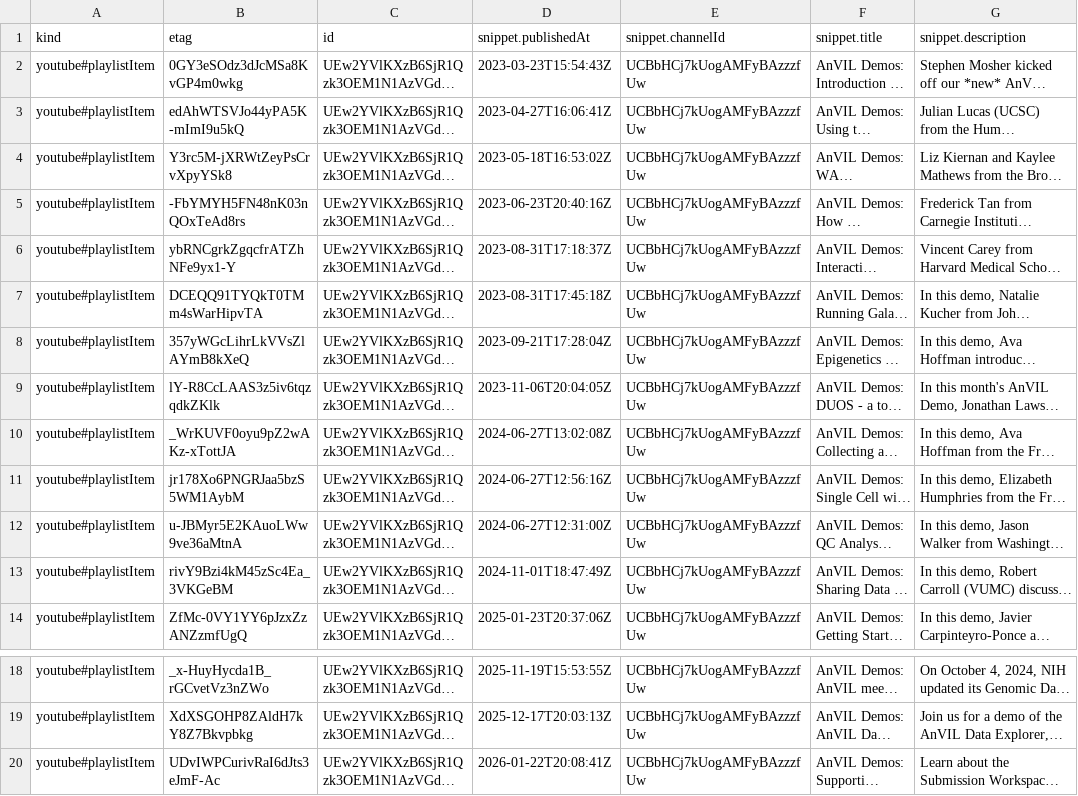
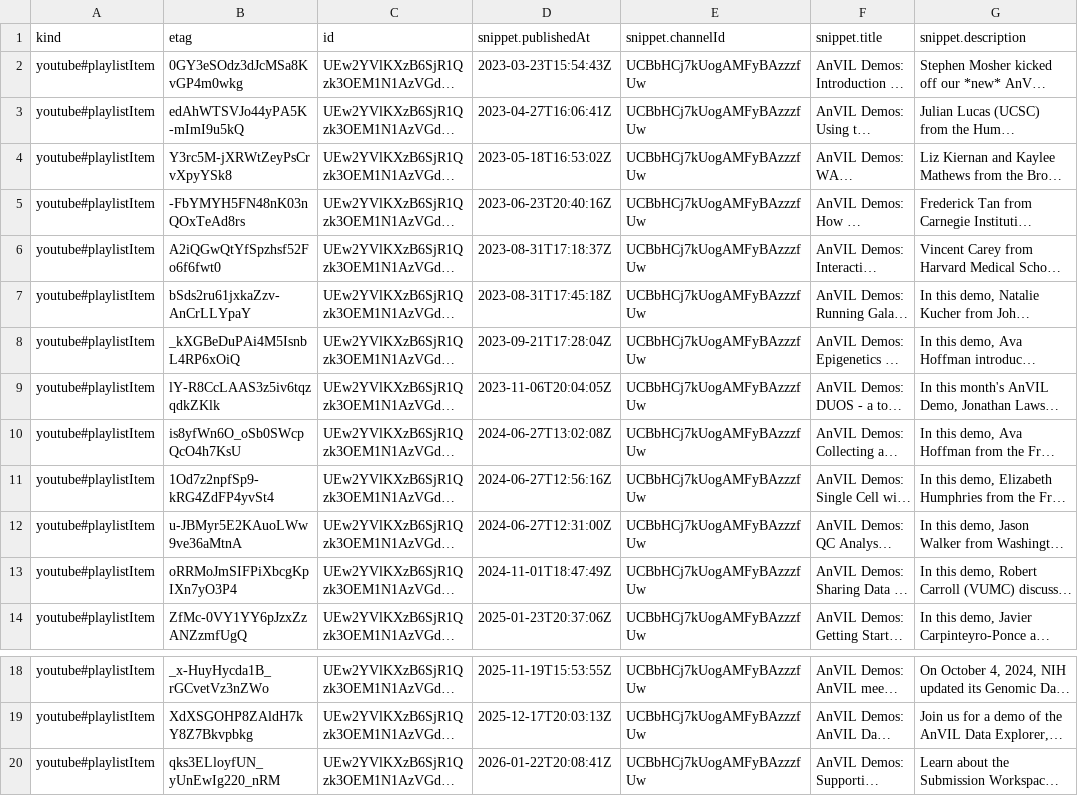
Before and after one commit to fhdsl/AnVIL_Collection, a CSV file: resources/youtube_demos_data.csv, drawn as a sheet; only a part is shown, gaps mark what is left out; long unchanged cells end in …; the diff names each change by its address in the sheet, - before the commit and + after, or states it on an @@ line.

```diff
--- a/resources/youtube_demos_data.csv
+++ b/resources/youtube_demos_data.csv
-B6 (etag): ybRNCgrkZgqcfrATZhNFe9yx1-Y
+B6 (etag): A2iQGwQtYfSpzhsf52Fo6f6fwt0
-B7 (etag): DCEQQ91TYQkT0TMm4sWarHipvTA
+B7 (etag): bSds2ru61jxkaZzv-AnCrLLYpaY
-B8 (etag): 357yWGcLihrLkVVsZlAYmB8kXeQ
+B8 (etag): _kXGBeDuPAi4M5IsnbL4RP6xOiQ
-B10 (etag): _WrKUVF0oyu9pZ2wAKz-xTottJA
+B10 (etag): is8yfWn6O_oSb0SWcpQcO4h7KsU
-B11 (etag): jr178Xo6PNGRJaa5bzS5WM1AybM
+B11 (etag): 1Od7z2npfSp9-kRG4ZdFP4yvSt4
-B13 (etag): rivY9Bzi4kM45zSc4Ea_3VKGeBM
+B13 (etag): oRRMoJmSIFPiXbcgKpIXn7yO3P4
-B20 (etag): UDvIWPCurivRaI6dJts3eJmF-Ac
+B20 (etag): qks3ELloyfUN_yUnEwIg220_nRM
```
Also changed, not shown: resources/collection.tsv, resources/youtube_gdscn_sars_data.csv, 2 other files.
